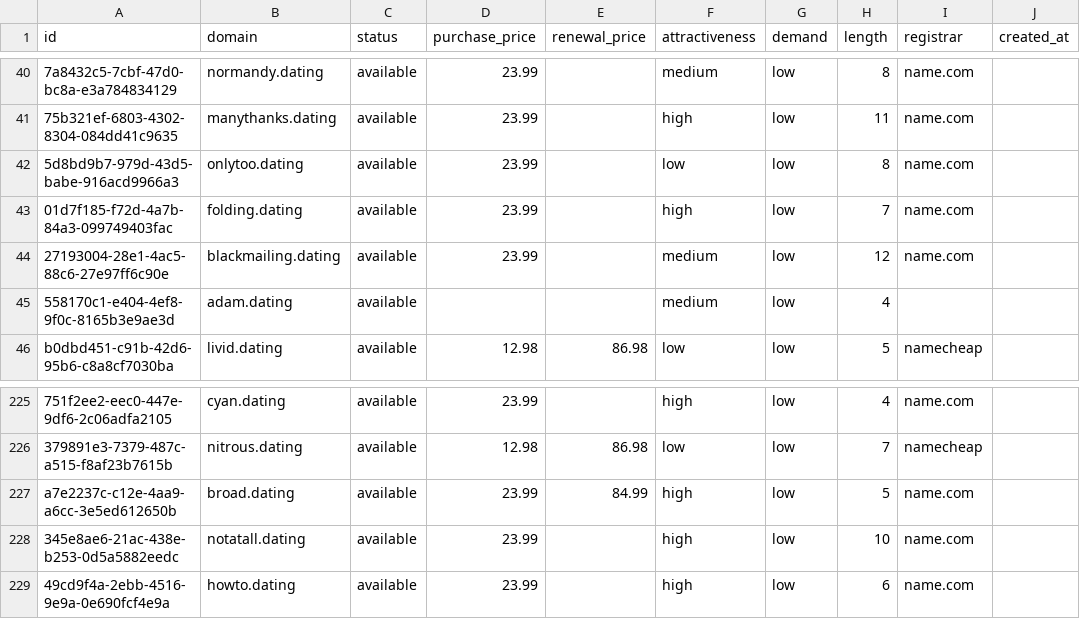
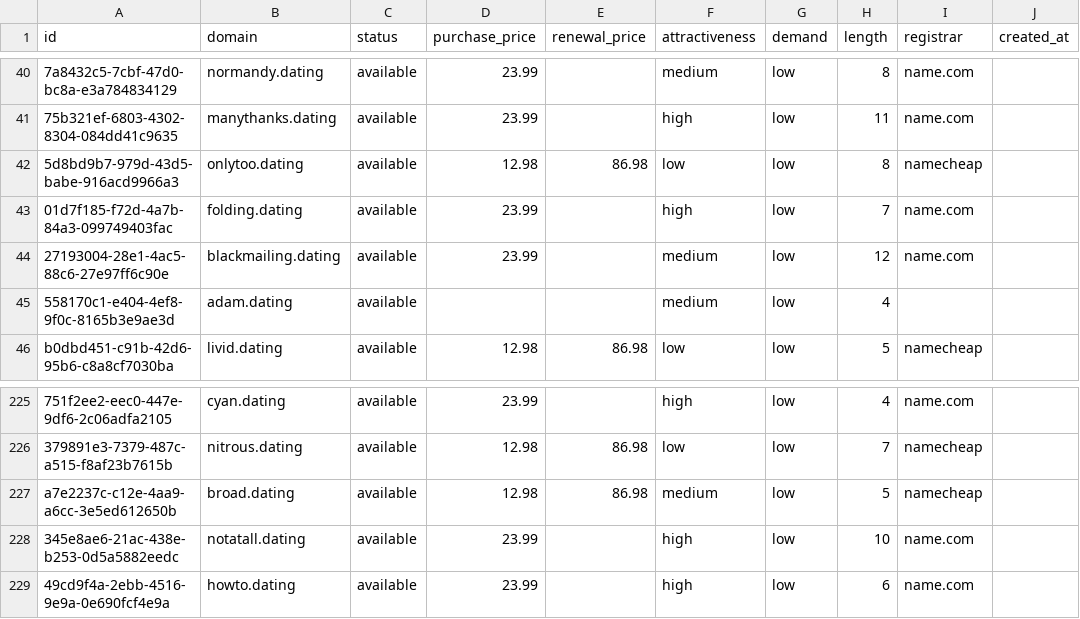
Before and after one commit to UniqueDomains/dating-oneword-domains, a CSV file: dating.csv, drawn as a sheet; only a part is shown, gaps mark what is left out; the diff names each change by its address in the sheet, - before the commit and + after, or states it on an @@ line.

Commit message:
Domains update

```diff
--- a/dating.csv
+++ b/dating.csv
-D42 (purchase_price): 23.99
+D42 (purchase_price): 12.98
-E42 (renewal_price): (empty)
+E42 (renewal_price): 86.98
-I42 (registrar): name.com
+I42 (registrar): namecheap
-D227 (purchase_price): 23.99
+D227 (purchase_price): 12.98
-E227 (renewal_price): 84.99
+E227 (renewal_price): 86.98
-F227 (attractiveness): high
+F227 (attractiveness): medium
-I227 (registrar): name.com
+I227 (registrar): namecheap
```
Also changed, not shown: 4 other files.
